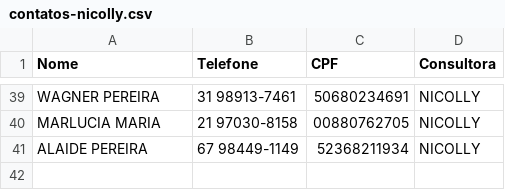
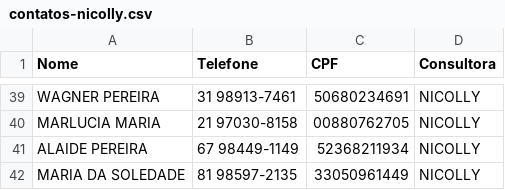
Before and after one commit to sousas2ds/Contatos, a CSV file: contatos-nicolly.csv, drawn as a sheet; only a part is shown, gaps mark what is left out; the diff names each change by its address in the sheet, - before the commit and + after, or states it on an @@ line.

Commit message:
Atualizando contatos-nicolly.csv

```diff
--- a/contatos-nicolly.csv
+++ b/contatos-nicolly.csv
+row 42: MARIA DA SOLEDADE | 81 98597-2135 | 33050961449 | NICOLLY
```
